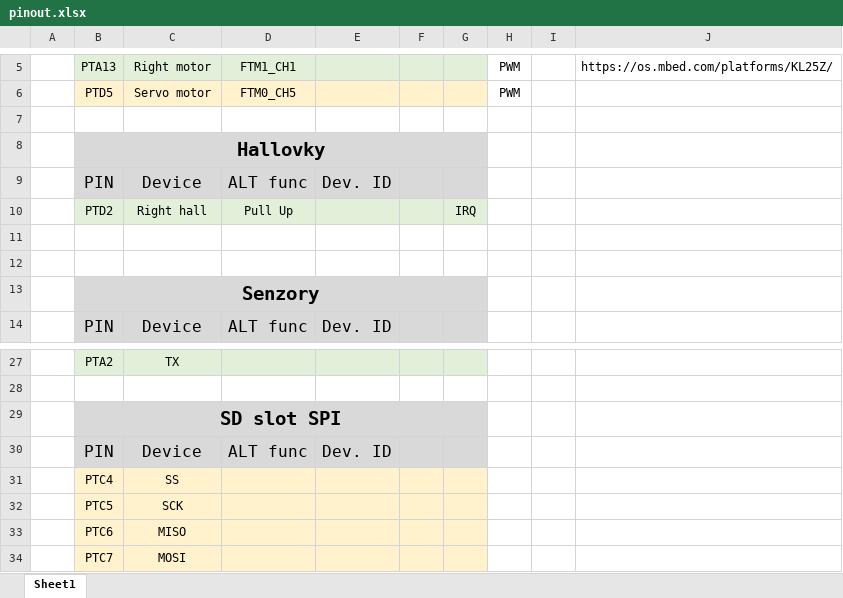
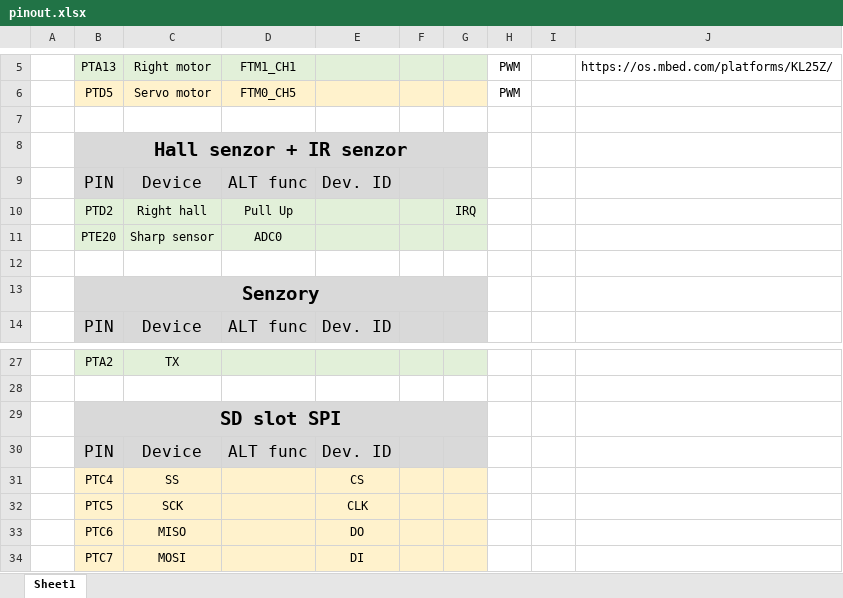
Before and after one commit to Filda99/Bachelor_thesis, an Excel workbook: doc/pinout.xlsx, sheet Sheet1, drawn as a sheet; only a part is shown, gaps mark what is left out; values as stored, in another font and other column widths than the file's, no borders; charts and pictures not drawn; the diff names each change by its address in the sheet, - before the commit and + after, or states it on an @@ line.

```diff
--- a/doc/pinout.xlsx (sheet Sheet1)
+++ b/doc/pinout.xlsx (sheet Sheet1)
-B8: Hallovky
+B8: Hall senzor + IR senzor
-row 11: (empty)
+row 11:  | PTE20 | Sharp sensor | ADC0
-B11:G11 fill: none
+B11:G11 fill: #E2F0D9
-E31: (empty)
+E31: CS
-E32: (empty)
+E32: CLK
-E33: (empty)
+E33: DO
-E34: (empty)
+E34: DI
```
Also changed, not shown: charts or pictures, 3 other files.
